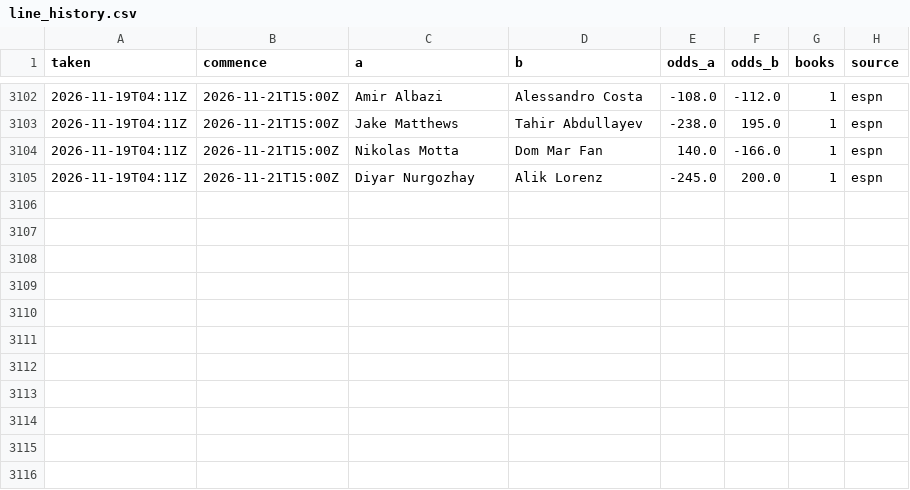
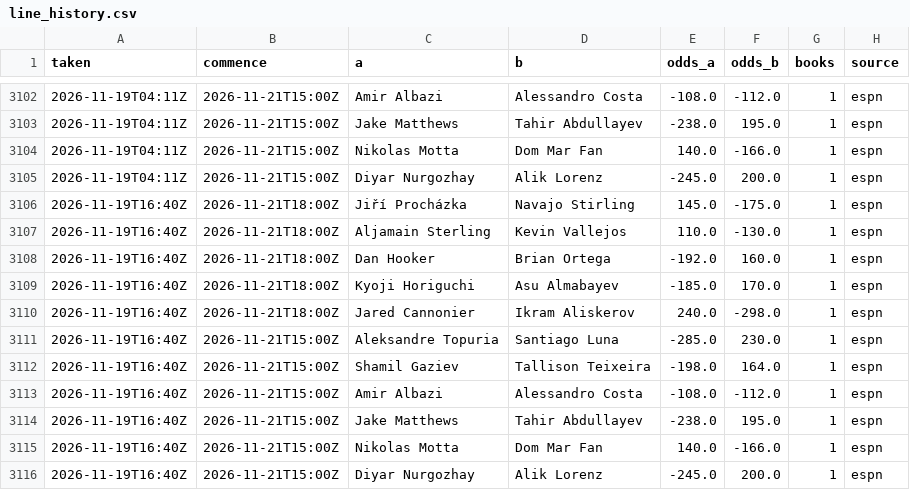
Before and after one commit to Jono-bit-trade/jonos-ufc-picks, a CSV file: data/line_history.csv, drawn as a sheet; only a part is shown, gaps mark what is left out.

```diff
--- a/data/line_history.csv
+++ b/data/line_history.csv
@@ -3105 +3105,12 @@ taken,commence,a,b,odds_a,odds_b,books,source
 2026-11-19T04:11Z,2026-11-21T15:00Z,Diyar Nurgozhay,Alik Lorenz,-245.0,200.0,1,espn
+2026-11-19T16:40Z,2026-11-21T18:00Z,Jiří Procházka,Navajo Stirling,145.0,-175.0,1,espn
+2026-11-19T16:40Z,2026-11-21T18:00Z,Aljamain Sterling,Kevin Vallejos,110.0,-130.0,1,espn
+2026-11-19T16:40Z,2026-11-21T18:00Z,Dan Hooker,Brian Ortega,-192.0,160.0,1,espn
+2026-11-19T16:40Z,2026-11-21T18:00Z,Kyoji Horiguchi,Asu Almabayev,-185.0,170.0,1,espn
+2026-11-19T16:40Z,2026-11-21T18:00Z,Jared Cannonier,Ikram Aliskerov,240.0,-298.0,1,espn
+2026-11-19T16:40Z,2026-11-21T15:00Z,Aleksandre Topuria,Santiago Luna,-285.0,230.0,1,espn
+2026-11-19T16:40Z,2026-11-21T15:00Z,Shamil Gaziev,Tallison Teixeira,-198.0,164.0,1,espn
+2026-11-19T16:40Z,2026-11-21T15:00Z,Amir Albazi,Alessandro Costa,-108.0,-112.0,1,espn
+2026-11-19T16:40Z,2026-11-21T15:00Z,Jake Matthews,Tahir Abdullayev,-238.0,195.0,1,espn
+2026-11-19T16:40Z,2026-11-21T15:00Z,Nikolas Motta,Dom Mar Fan,140.0,-166.0,1,espn
+2026-11-19T16:40Z,2026-11-21T15:00Z,Diyar Nurgozhay,Alik Lorenz,-245.0,200.0,1,espn
```
Also changed, not shown: data/backtest_log.csv, data/pick_log.csv, 8 other files.
